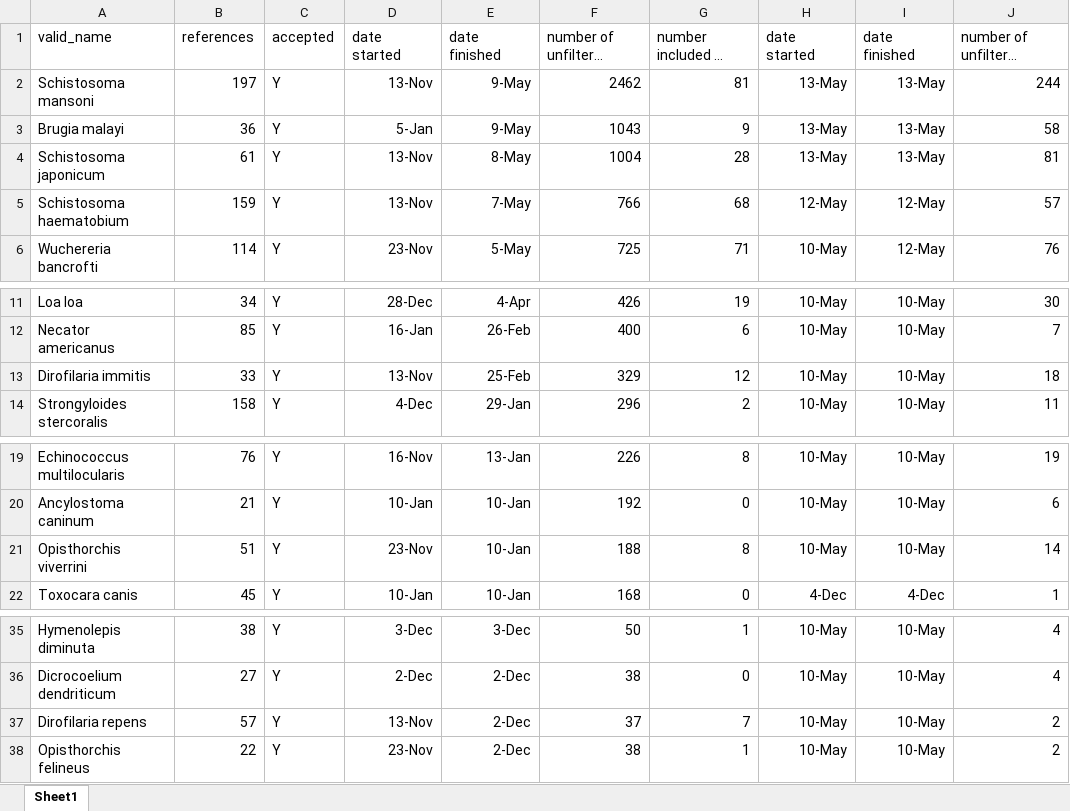
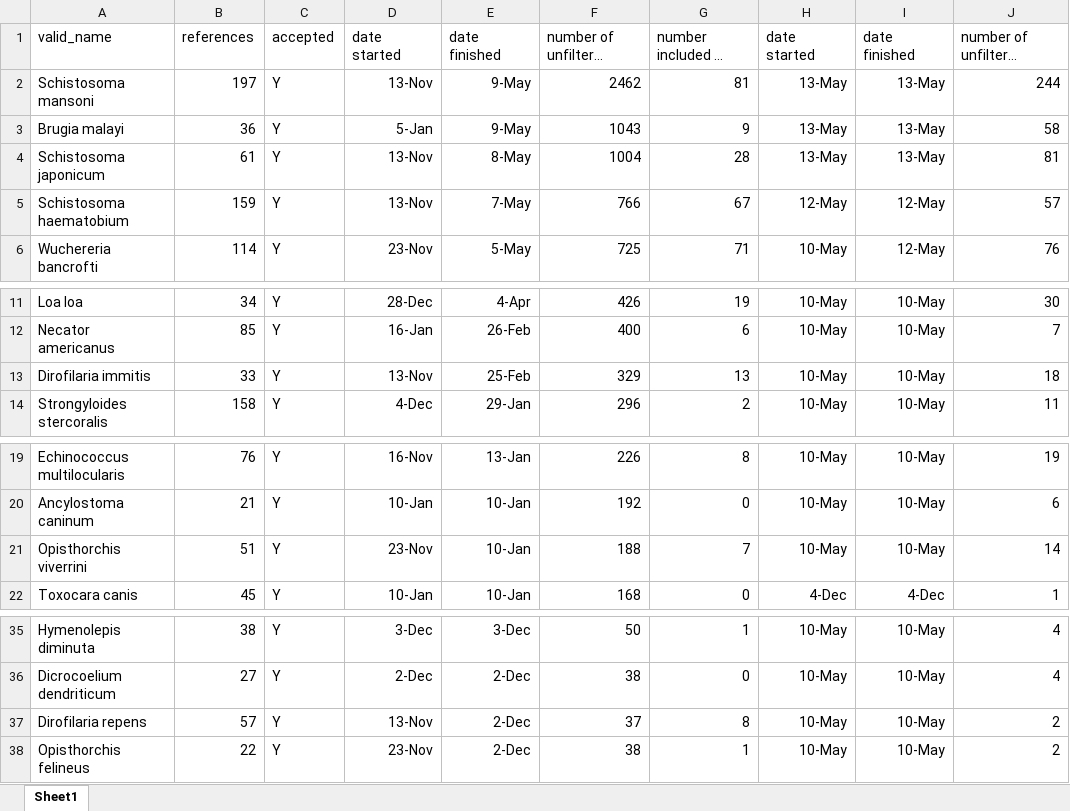
Before and after one commit to katieschluth/humanhelminths, an Excel workbook: systematic lit review progress notes.xlsx, sheet Sheet1, drawn as a sheet; only a part is shown, gaps mark what is left out; long unchanged cells end in …; values as stored, in another font and other column widths than the file's, no borders; the diff names each change by its address in the sheet, - before the commit and + after, or states it on an @@ line.

Commit message:
Updated lit review progress

```diff
--- a/systematic lit review progress notes.xlsx (sheet Sheet1)
+++ b/systematic lit review progress notes.xlsx (sheet Sheet1)
-G5 (number included in dataset (PMC)): 68
+G5 (number included in dataset (PMC)): 67
-G13 (number included in dataset (PMC)): 12
+G13 (number included in dataset (PMC)): 13
-G21 (number included in dataset (PMC)): 8
+G21 (number included in dataset (PMC)): 7
-G37 (number included in dataset (PMC)): 7
+G37 (number included in dataset (PMC)): 8
```
